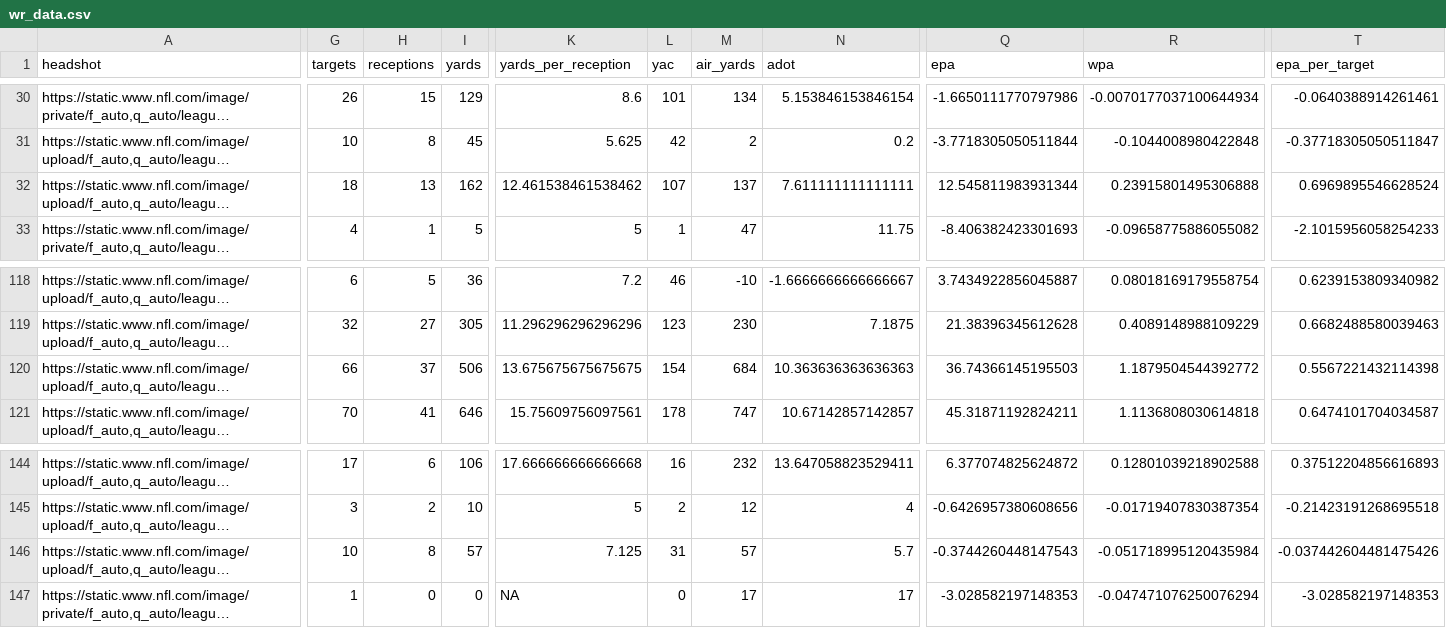
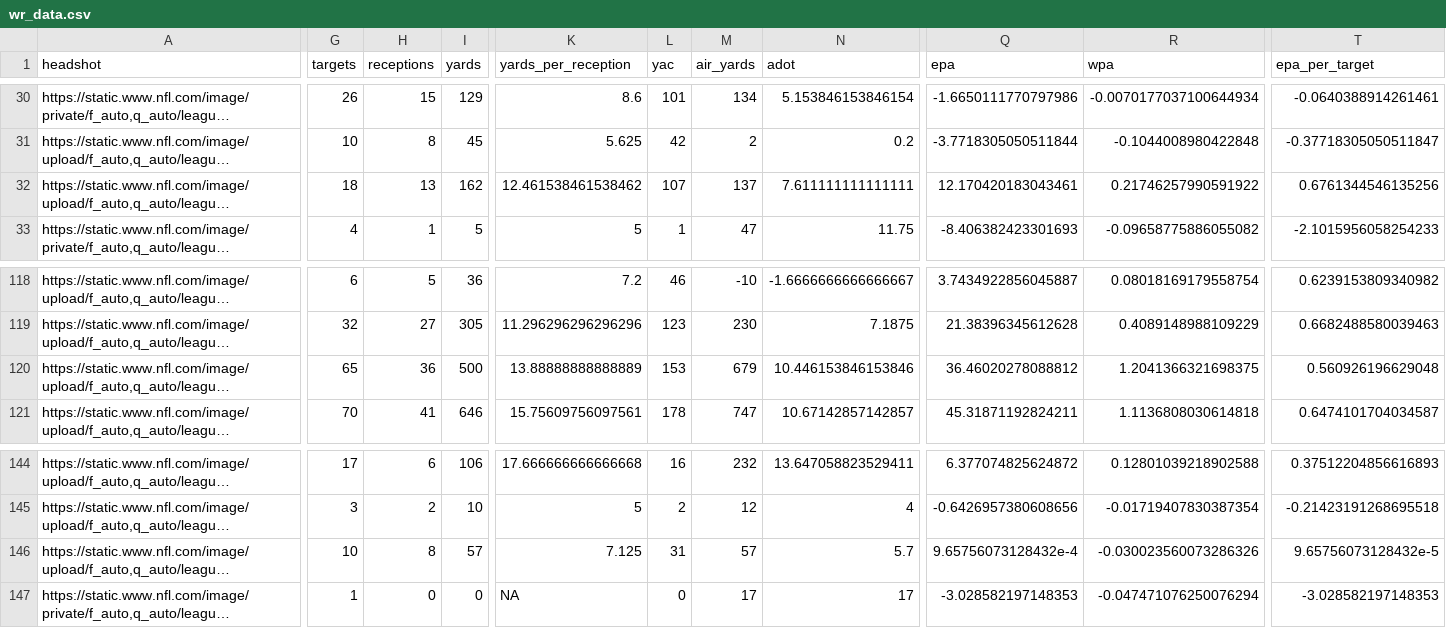
Before and after one commit to trashduty/fantasy_player_data, a CSV file: Data/wr_data.csv, drawn as a sheet; only a part is shown, gaps mark what is left out; long unchanged cells end in …; the diff covers the shown part only; the diff names each change by its address in the sheet, - before the commit and + after, or states it on an @@ line.

```diff
--- a/Data/wr_data.csv
+++ b/Data/wr_data.csv
-Q32 (epa): 12.545811983931344
+Q32 (epa): 12.170420183043461
-R32 (wpa): 0.23915801495306888
+R32 (wpa): 0.21746257990591922
-T32 (epa_per_target): 0.6969895546628524
+T32 (epa_per_target): 0.6761344546135256
-G120 (targets): 66
+G120 (targets): 65
-H120 (receptions): 37
+H120 (receptions): 36
-I120 (yards): 506
+I120 (yards): 500
-K120 (yards_per_reception): 13.675675675675675
+K120 (yards_per_reception): 13.88888888888889
-L120 (yac): 154
+L120 (yac): 153
-M120 (air_yards): 684
+M120 (air_yards): 679
-N120 (adot): 10.363636363636363
+N120 (adot): 10.446153846153846
-Q120 (epa): 36.74366145195503
+Q120 (epa): 36.46020278088812
-R120 (wpa): 1.1879504544392772
+R120 (wpa): 1.2041366321698375
-T120 (epa_per_target): 0.5567221432114398
+T120 (epa_per_target): 0.560926196629048
-Q146 (epa): -0.3744260448147543
+Q146 (epa): 9.65756073128432e-4
-R146 (wpa): -0.051718995120435984
+R146 (wpa): -0.030023560073286326
-T146 (epa_per_target): -0.037442604481475426
+T146 (epa_per_target): 9.65756073128432e-5
```
Also changed, not shown: 6 edited cells elsewhere in this file, Data/qb_data.csv, Data/rb_data.csv.
